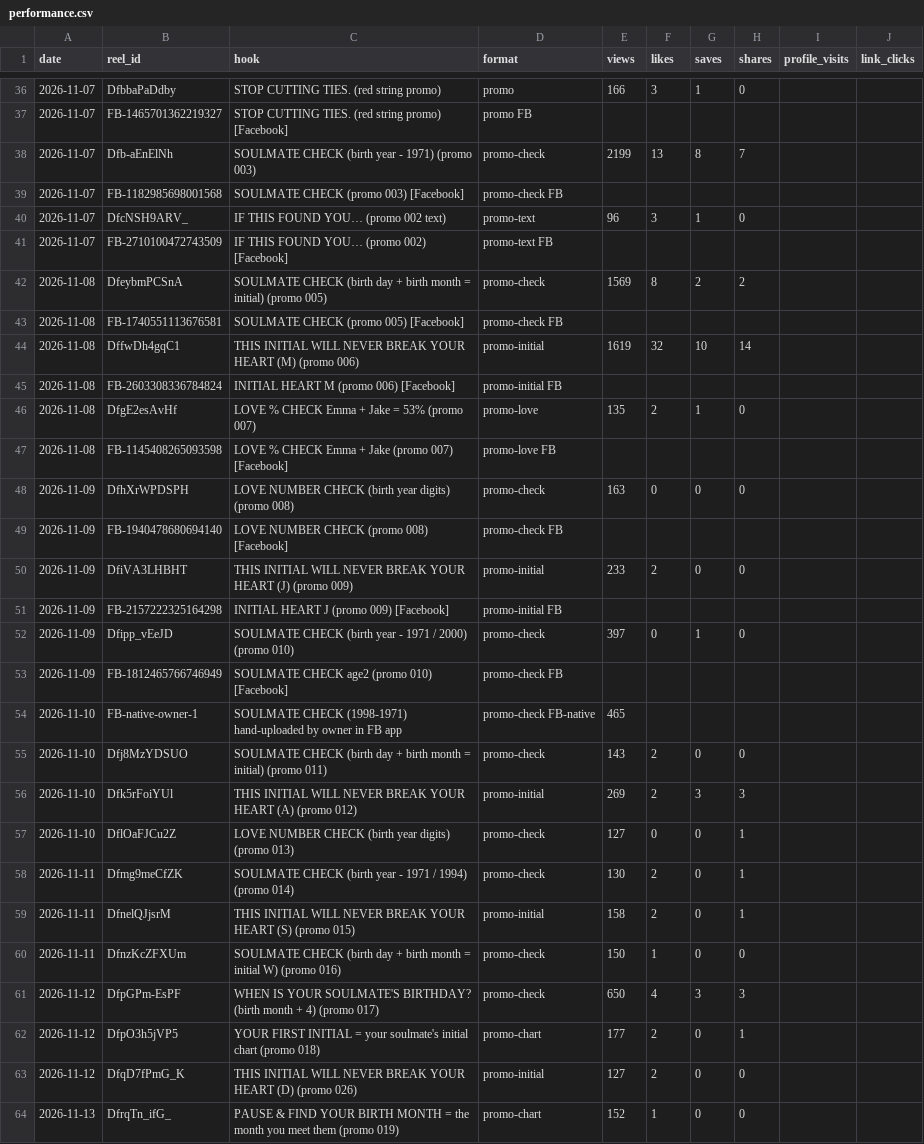
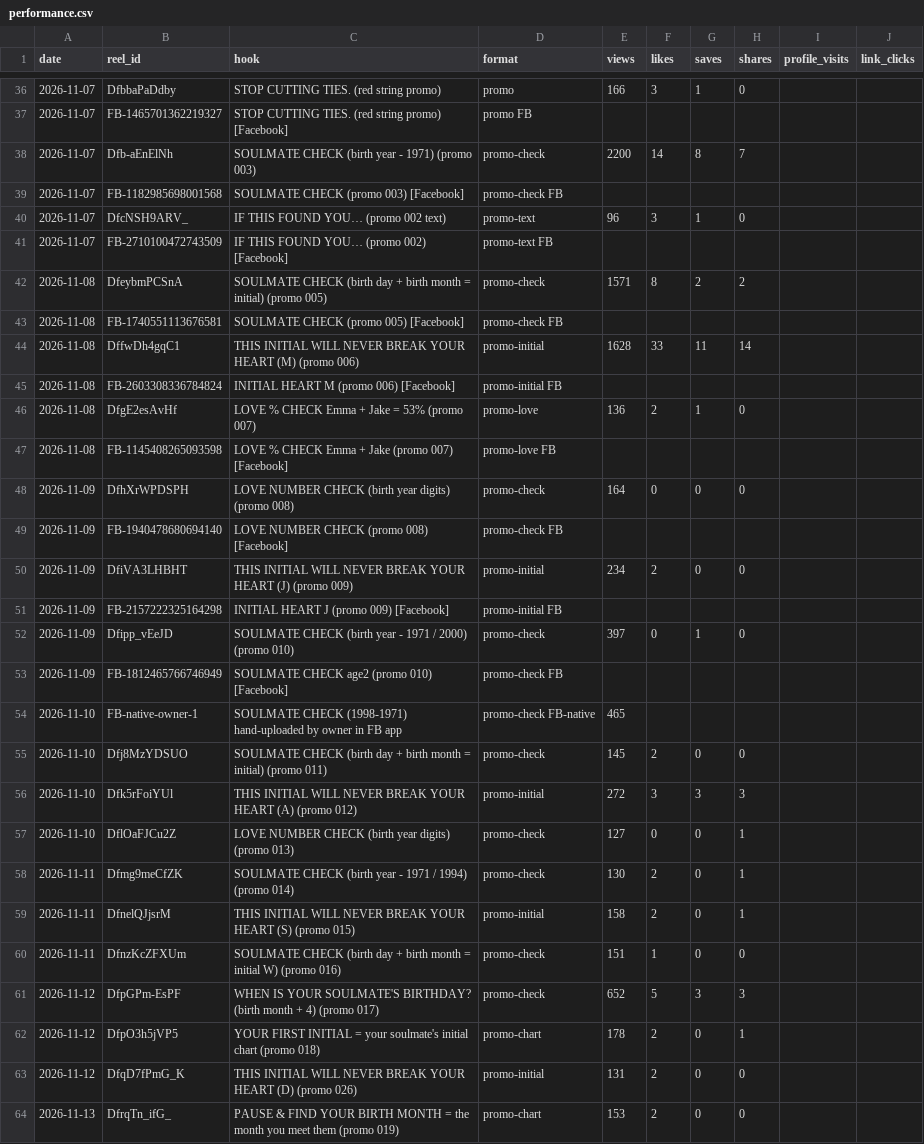
Before and after one commit to newnagiajnala-dotcom/soulmatesigns-system, a CSV file: data/performance.csv, drawn as a sheet; only a part is shown, gaps mark what is left out; the diff covers the shown part only.

```diff
--- a/data/performance.csv
+++ b/data/performance.csv
@@ -37,3 +37,3 @@ date,reel_id,hook,format,views,likes,saves,shares,profile_visits,link_clicks
 2026-11-07,FB-1465701362219327,STOP CUTTING TIES. (red string promo) [Facebook],promo FB,,,,,,
-2026-11-07,Dfb-aEnElNh,SOULMATE CHECK (birth year - 1971) (promo 003),promo-check,2199,13,8,7,,
+2026-11-07,Dfb-aEnElNh,SOULMATE CHECK (birth year - 1971) (promo 003),promo-check,2200,14,8,7,,
 2026-11-07,FB-1182985698001568,SOULMATE CHECK (promo 003) [Facebook],promo-check FB,,,,,,
@@ -41,11 +41,11 @@ date,reel_id,hook,format,views,likes,saves,shares,profile_visits,link_clicks
 2026-11-07,FB-2710100472743509,IF THIS FOUND YOU… (promo 002) [Facebook],promo-text FB,,,,,,
-2026-11-08,DfeybmPCSnA,SOULMATE CHECK (birth day + birth month = initial) (promo 005),promo-check,1569,8,2,2,,
+2026-11-08,DfeybmPCSnA,SOULMATE CHECK (birth day + birth month = initial) (promo 005),promo-check,1571,8,2,2,,
 2026-11-08,FB-1740551113676581,SOULMATE CHECK (promo 005) [Facebook],promo-check FB,,,,,,
-2026-11-08,DffwDh4gqC1,THIS INITIAL WILL NEVER BREAK YOUR HEART (M) (promo 006),promo-initial,1619,32,10,14,,
+2026-11-08,DffwDh4gqC1,THIS INITIAL WILL NEVER BREAK YOUR HEART (M) (promo 006),promo-initial,1628,33,11,14,,
 2026-11-08,FB-2603308336784824,INITIAL HEART M (promo 006) [Facebook],promo-initial FB,,,,,,
-2026-11-08,DfgE2esAvHf,LOVE % CHECK Emma + Jake = 53% (promo 007),promo-love,135,2,1,0,,
+2026-11-08,DfgE2esAvHf,LOVE % CHECK Emma + Jake = 53% (promo 007),promo-love,136,2,1,0,,
 2026-11-08,FB-1145408265093598,LOVE % CHECK Emma + Jake (promo 007) [Facebook],promo-love FB,,,,,,
-2026-11-09,DfhXrWPDSPH,LOVE NUMBER CHECK (birth year digits) (promo 008),promo-check,163,0,0,0,,
+2026-11-09,DfhXrWPDSPH,LOVE NUMBER CHECK (birth year digits) (promo 008),promo-check,164,0,0,0,,
 2026-11-09,FB-1940478680694140,LOVE NUMBER CHECK (promo 008) [Facebook],promo-check FB,,,,,,
-2026-11-09,DfiVA3LHBHT,THIS INITIAL WILL NEVER BREAK YOUR HEART (J) (promo 009),promo-initial,233,2,0,0,,
+2026-11-09,DfiVA3LHBHT,THIS INITIAL WILL NEVER BREAK YOUR HEART (J) (promo 009),promo-initial,234,2,0,0,,
 2026-11-09,FB-2157222325164298,INITIAL HEART J (promo 009) [Facebook],promo-initial FB,,,,,,
@@ -54,4 +54,4 @@ date,reel_id,hook,format,views,likes,saves,shares,profile_visits,link_clicks
 2026-11-10,FB-native-owner-1,SOULMATE CHECK (1998-1971) hand-uploaded by owner in FB app,promo-check FB-native,465,,,,,
-2026-11-10,Dfj8MzYDSUO,SOULMATE CHECK (birth day + birth month = initial) (promo 011),promo-check,143,2,0,0,,
-2026-11-10,Dfk5rFoiYUl,THIS INITIAL WILL NEVER BREAK YOUR HEART (A) (promo 012),promo-initial,269,2,3,3,,
+2026-11-10,Dfj8MzYDSUO,SOULMATE CHECK (birth day + birth month = initial) (promo 011),promo-check,145,2,0,0,,
+2026-11-10,Dfk5rFoiYUl,THIS INITIAL WILL NEVER BREAK YOUR HEART (A) (promo 012),promo-initial,272,3,3,3,,
 2026-11-10,DflOaFJCu2Z,LOVE NUMBER CHECK (birth year digits) (promo 013),promo-check,127,0,0,1,,
@@ -59,6 +59,6 @@ date,reel_id,hook,format,views,likes,saves,shares,profile_visits,link_clicks
 2026-11-11,DfnelQJjsrM,THIS INITIAL WILL NEVER BREAK YOUR HEART (S) (promo 015),promo-initial,158,2,0,1,,
-2026-11-11,DfnzKcZFXUm,SOULMATE CHECK (birth day + birth month = initial W) (promo 016),promo-check,150,1,0,0,,
-2026-11-12,DfpGPm-EsPF,WHEN IS YOUR SOULMATE'S BIRTHDAY? (birth month + 4) (promo 017),promo-check,650,4,3,3,,
-2026-11-12,DfpO3h5jVP5,YOUR FIRST INITIAL = your soulmate's initial chart (promo 018),promo-chart,177,2,0,1,,
-2026-11-12,DfqD7fPmG_K,THIS INITIAL WILL NEVER BREAK YOUR HEART (D) (promo 026),promo-initial,127,2,0,0,,
-2026-11-13,DfrqTn_ifG_,PAUSE & FIND YOUR BIRTH MONTH = the month you meet them (promo 019),promo-chart,152,1,0,0,,
+2026-11-11,DfnzKcZFXUm,SOULMATE CHECK (birth day + birth month = initial W) (promo 016),promo-check,151,1,0,0,,
+2026-11-12,DfpGPm-EsPF,WHEN IS YOUR SOULMATE'S BIRTHDAY? (birth month + 4) (promo 017),promo-check,652,5,3,3,,
+2026-11-12,DfpO3h5jVP5,YOUR FIRST INITIAL = your soulmate's initial chart (promo 018),promo-chart,178,2,0,1,,
+2026-11-12,DfqD7fPmG_K,THIS INITIAL WILL NEVER BREAK YOUR HEART (D) (promo 026),promo-initial,131,2,0,0,,
+2026-11-13,DfrqTn_ifG_,PAUSE & FIND YOUR BIRTH MONTH = the month you meet them (promo 019),promo-chart,153,2,0,0,,
```
Also changed, not shown: 1 added row and 31 edited cells elsewhere in this file, data/audio.csv, data/phone-finish.csv, 2 other files.
